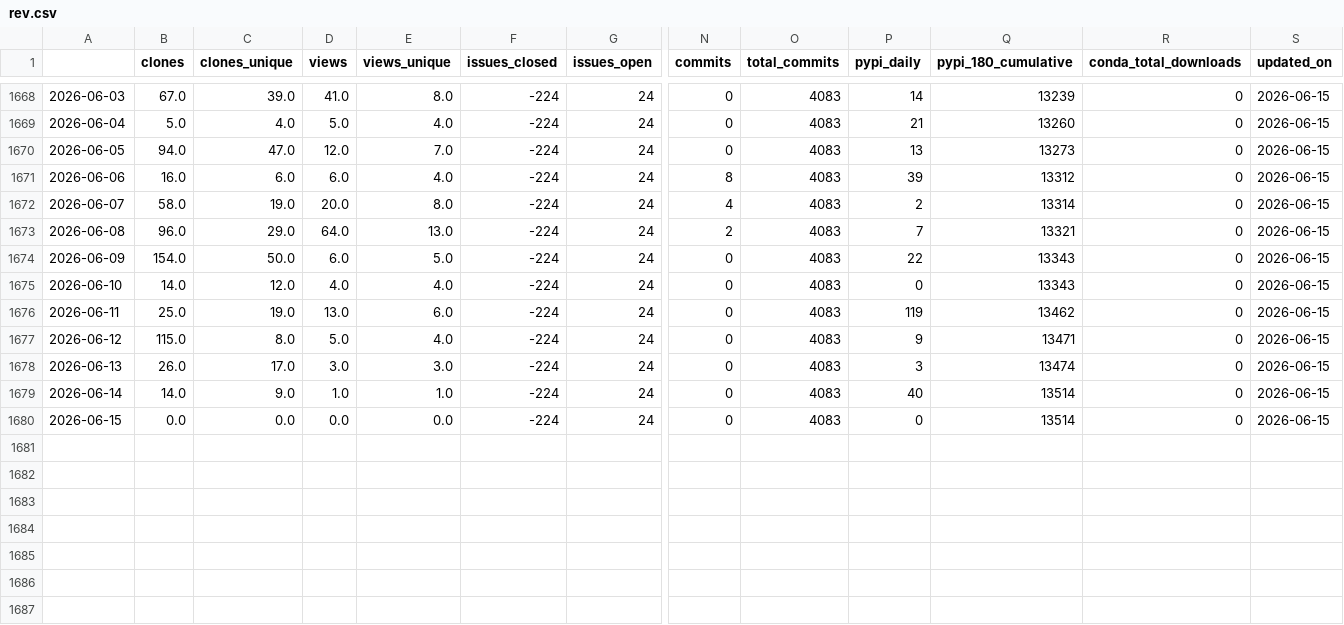
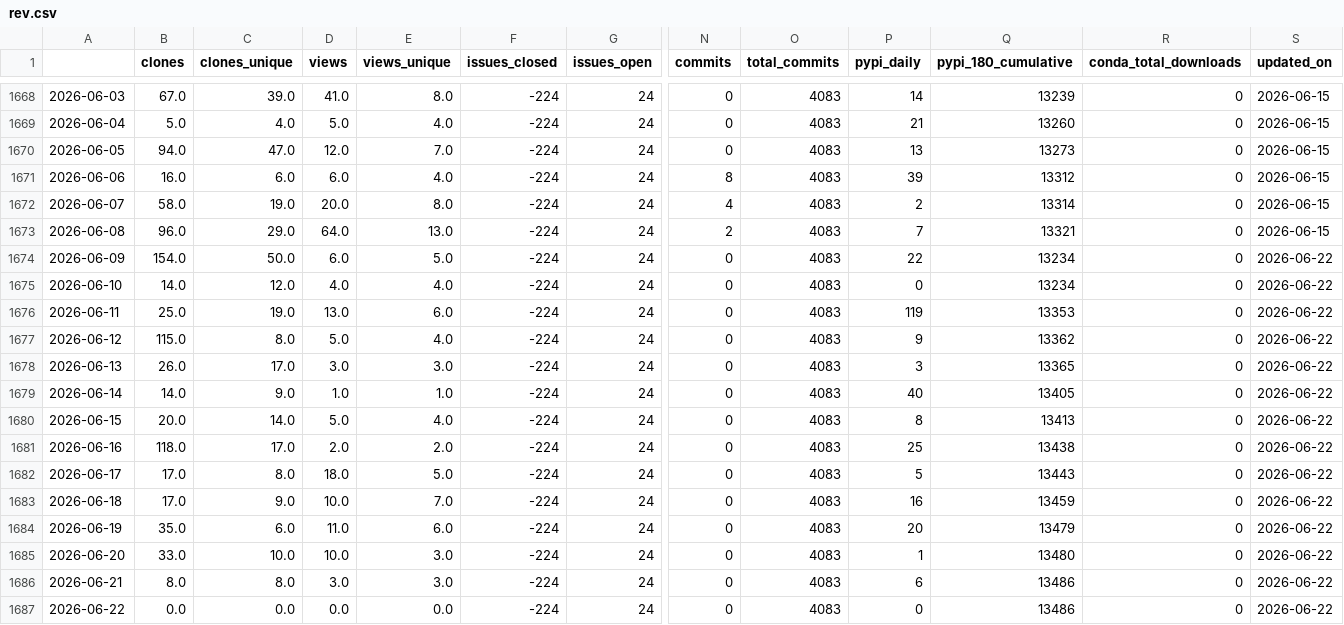
Before and after one commit to NatLabRockies/osos, a CSV file: data/rev.csv, drawn as a sheet; only a part is shown, gaps mark what is left out; rows hold the shown columns only; the diff names each change by its address in the sheet, - before the commit and + after, or states it on an @@ line.

Commit message:
update osos data and plots

```diff
--- a/data/rev.csv
+++ b/data/rev.csv
-Q1674:Q1675 (pypi_180_cumulative): 13343
+Q1674:Q1675 (pypi_180_cumulative): 13234
-S1674:S1680 (updated_on): 2026-06-15
+S1674:S1680 (updated_on): 2026-06-22
-Q1676 (pypi_180_cumulative): 13462
+Q1676 (pypi_180_cumulative): 13353
-Q1677 (pypi_180_cumulative): 13471
+Q1677 (pypi_180_cumulative): 13362
-Q1678 (pypi_180_cumulative): 13474
+Q1678 (pypi_180_cumulative): 13365
-Q1679 (pypi_180_cumulative): 13514
+Q1679 (pypi_180_cumulative): 13405
-B1680 (clones): 0.0
+B1680 (clones): 20.0
-C1680 (clones_unique): 0.0
+C1680 (clones_unique): 14.0
-D1680 (views): 0.0
+D1680 (views): 5.0
-E1680 (views_unique): 0.0
+E1680 (views_unique): 4.0
-P1680 (pypi_daily): 0
+P1680 (pypi_daily): 8
-Q1680 (pypi_180_cumulative): 13514
+Q1680 (pypi_180_cumulative): 13413
+row 1681: 2026-06-16 | 118.0 | 17.0 | 2.0 | 2.0 | -224 | 24 | 0 | 4083 | 25 | 13438 | 0 | 2026-06-22
+row 1682: 2026-06-17 | 17.0 | 8.0 | 18.0 | 5.0 | -224 | 24 | 0 | 4083 | 5 | 13443 | 0 | 2026-06-22
+row 1683: 2026-06-18 | 17.0 | 9.0 | 10.0 | 7.0 | -224 | 24 | 0 | 4083 | 16 | 13459 | 0 | 2026-06-22
+row 1684: 2026-06-19 | 35.0 | 6.0 | 11.0 | 6.0 | -224 | 24 | 0 | 4083 | 20 | 13479 | 0 | 2026-06-22
+row 1685: 2026-06-20 | 33.0 | 10.0 | 10.0 | 3.0 | -224 | 24 | 0 | 4083 | 1 | 13480 | 0 | 2026-06-22
+row 1686: 2026-06-21 | 8.0 | 8.0 | 3.0 | 3.0 | -224 | 24 | 0 | 4083 | 6 | 13486 | 0 | 2026-06-22
+row 1687: 2026-06-22 | 0.0 | 0.0 | 0.0 | 0.0 | -224 | 24 | 0 | 4083 | 0 | 13486 | 0 | 2026-06-22
```
Also changed, not shown: data/nrwal.csv, data/phygnn.csv, 20 other files.
